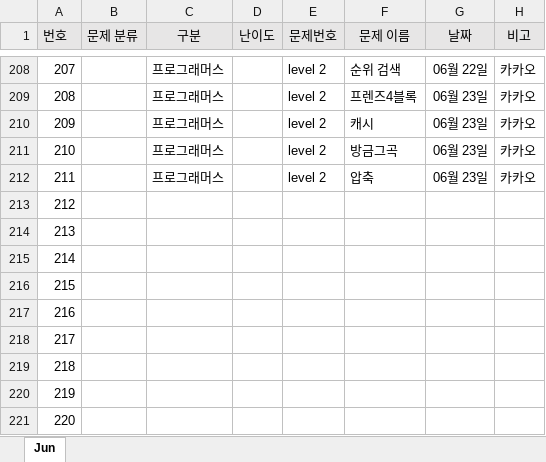
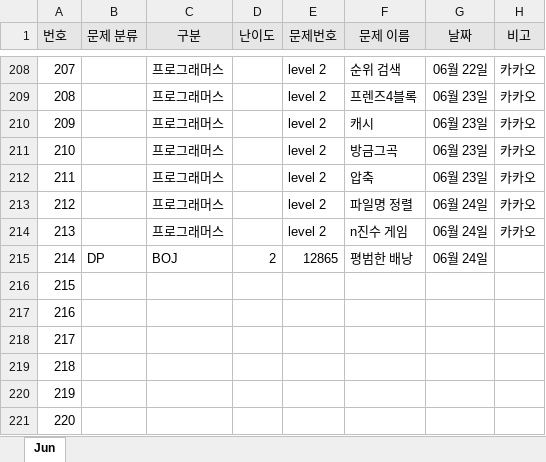
Before and after one commit to JunHeon-Ch/GC_Algorithm_Study, an Excel workbook: junheon/Status.xlsx, sheet Jun, drawn as a sheet; only a part is shown, gaps mark what is left out; values as stored, in another font and other column widths than the file's, no borders; the diff names each change by its address in the sheet, - before the commit and + after, or states it on an @@ line.

Commit message:
status

```diff
--- a/junheon/Status.xlsx (sheet Jun)
+++ b/junheon/Status.xlsx (sheet Jun)
-C213:C214 (구분): (empty)
+C213:C214 (구분): 프로그래머스
-E213:E214 (문제번호): (empty)
+E213:E214 (문제번호): level 2
-F213 (문제 이름): (empty)
+F213 (문제 이름): 파일명 정렬
-G213:G215 (날짜): (empty)
+G213:G215 (날짜): 06월 24일
-H213:H214 (비고): (empty)
+H213:H214 (비고): 카카오
-F214 (문제 이름): (empty)
+F214 (문제 이름): n진수 게임
-B215 (문제 분류): (empty)
+B215 (문제 분류): DP
-C215 (구분): (empty)
+C215 (구분): BOJ
-D215 (난이도): (empty)
+D215 (난이도): 2
-E215 (문제번호): (empty)
+E215 (문제번호): 12865
-F215 (문제 이름): (empty)
+F215 (문제 이름): 평범한 배낭
```
